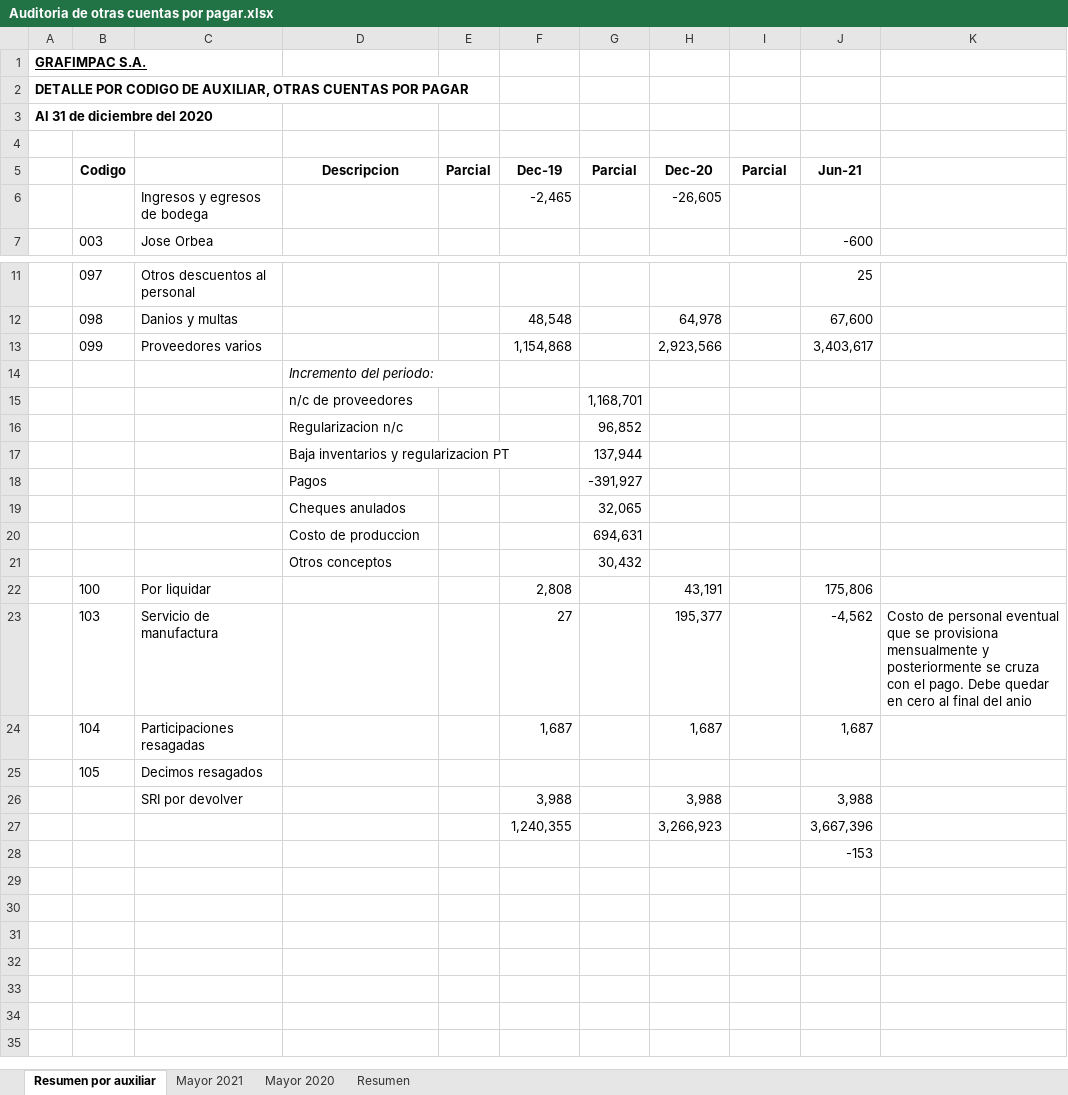
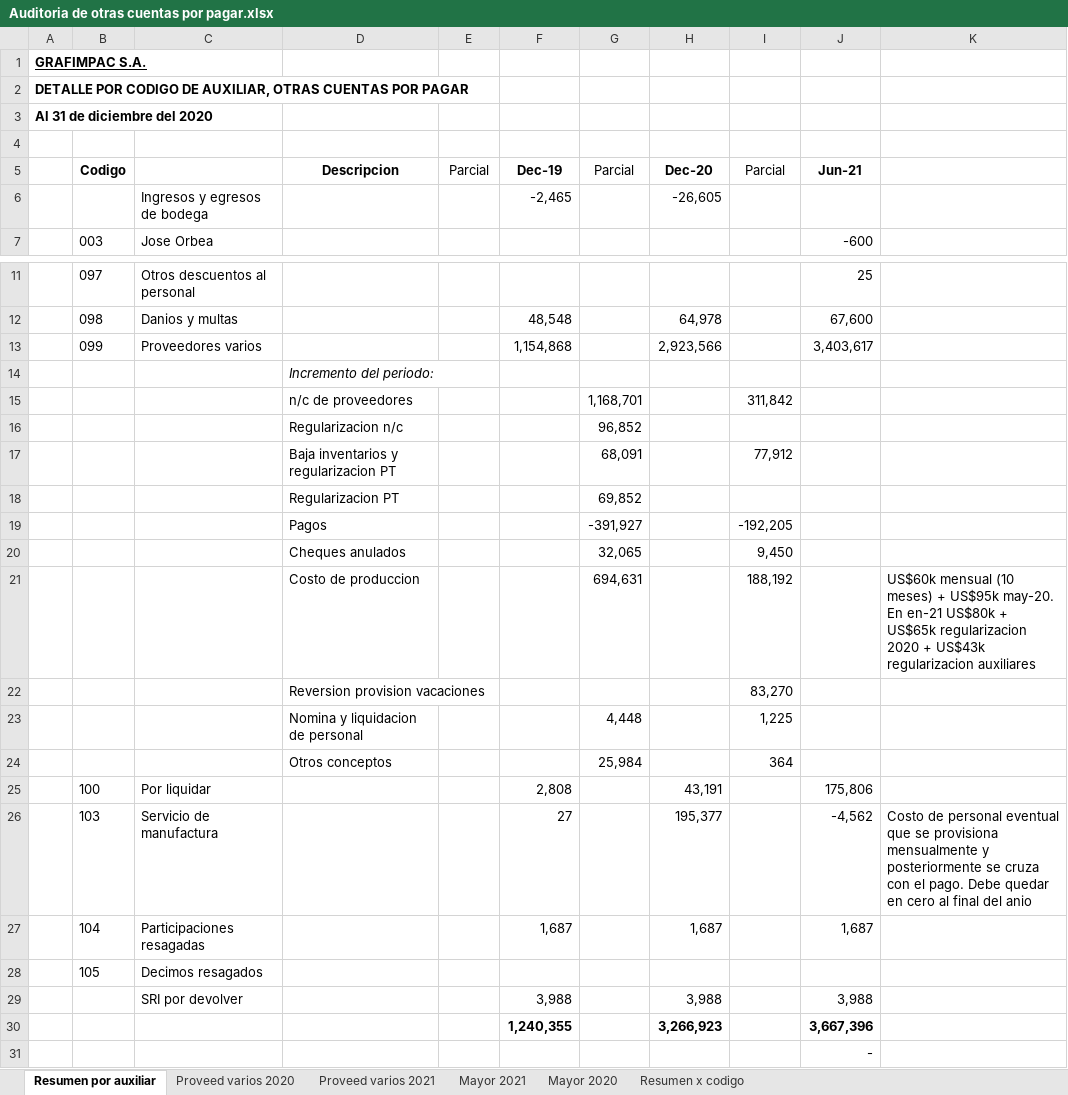
Before and after one commit to cesarleon911/Grafimpac, an Excel workbook: Fase II - Ejecucion/6000 Pruebas de Pasivos y Patrimonio/6200 Cuentas por Pagar/Otras cuentas por pagar/Auditoria de otras cuentas por pagar.xlsx, sheet Resumen por auxiliar, drawn as a sheet; only a part is shown, gaps mark what is left out; values as stored, in another font and other column widths than the file's, no borders; removed rows and columns are numbered as before the commit, all else as after; the diff names each change by its address in the sheet, - before the commit and + after, or states it on an @@ line.

```diff
--- a/Fase II - Ejecucion/6000 Pruebas de Pasivos y Patrimonio/6200 Cuentas por Pagar/Otras cuentas por pagar/Auditoria de otras cuentas por pagar.xlsx (sheet Resumen por auxiliar)
+++ b/Fase II - Ejecucion/6000 Pruebas de Pasivos y Patrimonio/6200 Cuentas por Pagar/Otras cuentas por pagar/Auditoria de otras cuentas por pagar.xlsx (sheet Resumen por auxiliar)
-sheet tab: Resumen
+sheet tab: Resumen x codigo
+sheet tab: Proveed varios 2020
+sheet tab: Proveed varios 2021
-E5 bold: on
+E5 bold: off
-G5 bold: on
+G5 bold: off
-I5 bold: on
+I5 bold: off
-I15: (empty)
+I15: 311,842
-row 17:  |  |  | Baja inventarios y regularizacion PT |  |  | 137,944
+row 17:  |  |  | Baja inventarios y regularizacion PT |  |  | 68,091 |  | 77,912
+row 18:  |  |  | Regularizacion PT |  |  | 69,852
-I19: (empty)
+I19: -192,205
-I20: (empty)
+I20: 9,450
-I21: (empty)
+I21: 188,192
-K21: (empty)
+K21: US$60k mensual (10 meses) + US$95k may-20. En en-21 US$80k + US$65k regularizacion 2020 + US$43k regularizacion auxiliares
-row 21:  |  |  | Otros conceptos |  |  | 30,432
+row 22:  |  |  | Reversion provision vacaciones |  |  |  |  | 83,270
+row 23:  |  |  | Nomina y liquidacion de personal |  |  | 4,448 |  | 1,225
+row 24:  |  |  | Otros conceptos |  |  | 25,984 |  | 364
-F30 bold: off
+F30 bold: on
-H30 bold: off
+H30 bold: on
-J30 bold: off
+J30 bold: on
-J31: -153
+J31: -
```
Also changed, not shown: formulas that keep their value, Fase I - Planeacion y Riesgos/4000 Riesgos/4001 Revision analitica preliminar.xlsx, Fase II - Ejecucion/6000 Pruebas de Pasivos y Patrimonio/6200 Cuentas por Pagar/Otras cuentas por pagar/Revision NC.xlsx, 38 other files.
